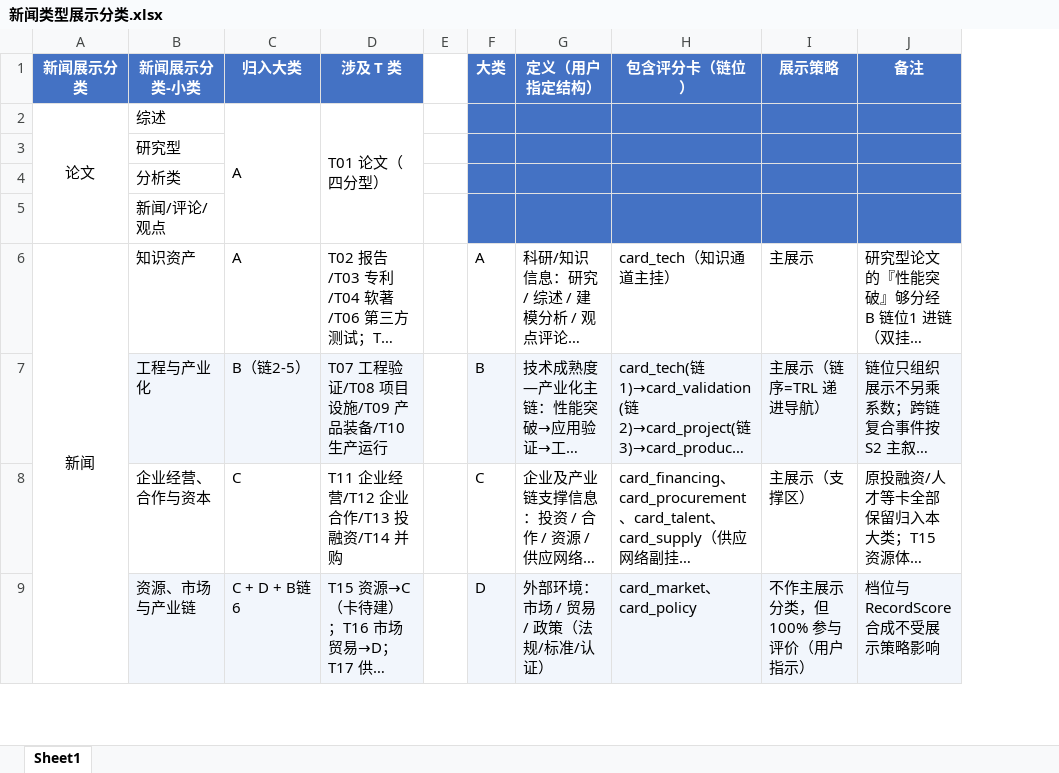
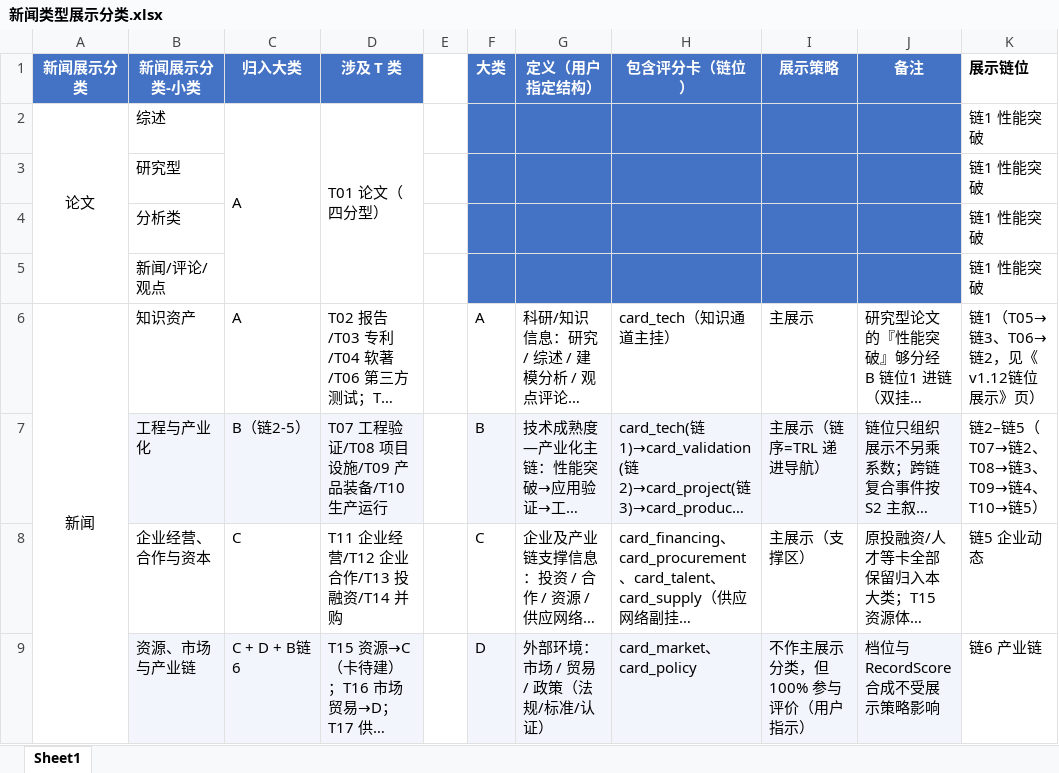
Before and after one commit to wodewoping-png/triage_engine, an Excel workbook: docs/新闻类型展示分类.xlsx, sheet Sheet1, drawn as a sheet; only a part is shown; long unchanged cells end in …; values as stored, in another font and other column widths than the file's, no borders; the diff names each change by its address in the sheet, - before the commit and + after, or states it on an @@ line.

Commit message:
v1.12 链位展示：新闻按链路层级 性能突破→应用验证→工程示范→产品发布→企业动态→产业链 展示，非主链类型全部折进六链路（CHAIN_STAGE_MAP/displayStage，纯展示不进评分，评分仍按 T 小类；主批+三测试批 12 字段零漂移，11 套回归+fresh-clone smoke 全绿；02 簿《大类与产业链导航》增展示链位列+《v1.12链位展示》页）

```diff
--- a/docs/新闻类型展示分类.xlsx (sheet Sheet1)
+++ b/docs/新闻类型展示分类.xlsx (sheet Sheet1)
+column K (展示链位), rows 2-9: 链1 性能突破 | 链1 性能突破 | 链1 性能突破 | 链1 性能突破 | 链1（T05→链3、T06→链2，见《v1.12链位展示》页） | 链2–链5（T07→链2、T08→链3、T09→链4、T10→链5） | 链5 企业动态 | 链6 产业链
```
Also changed, not shown: docs/02_技术领域×新闻类型评分规则表.xlsx, 6 other files.
